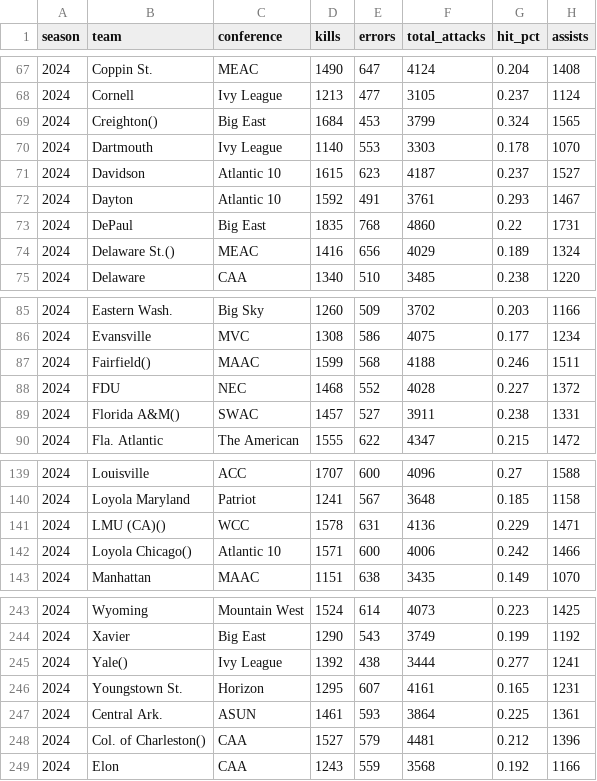
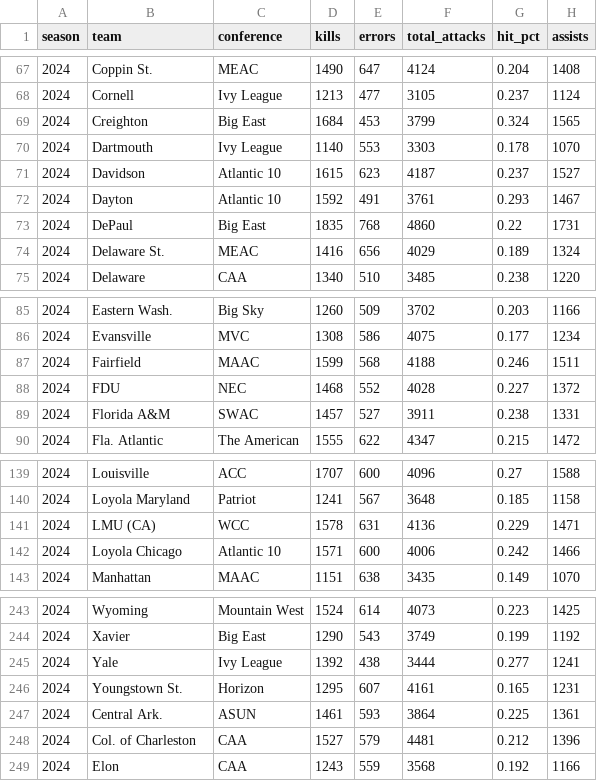
Before and after one commit to mattwaite/mattwaite.github.io, a CSV file: sportsdatafiles/ncaa_womens_volleyball_teams_2024.csv, drawn as a sheet; only a part is shown, gaps mark what is left out; the diff covers the shown part only; the diff names each change by its address in the sheet, - before the commit and + after, or states it on an @@ line.

Commit message:
Update ncaa_womens_volleyball_teams_2024.csv

```diff
--- a/sportsdatafiles/ncaa_womens_volleyball_teams_2024.csv
+++ b/sportsdatafiles/ncaa_womens_volleyball_teams_2024.csv
-B69 (team): Creighton()
+B69 (team): Creighton
-B74 (team): Delaware St.()
+B74 (team): Delaware St.
-B87 (team): Fairfield()
+B87 (team): Fairfield
-B89 (team): Florida A&M()
+B89 (team): Florida A&M
-B141 (team): LMU (CA)()
+B141 (team): LMU (CA)
-B142 (team): Loyola Chicago()
+B142 (team): Loyola Chicago
-B245 (team): Yale()
+B245 (team): Yale
-B248 (team): Col. of Charleston()
+B248 (team): Col. of Charleston
```
Also changed, not shown: 24 edited cells elsewhere in this file.
